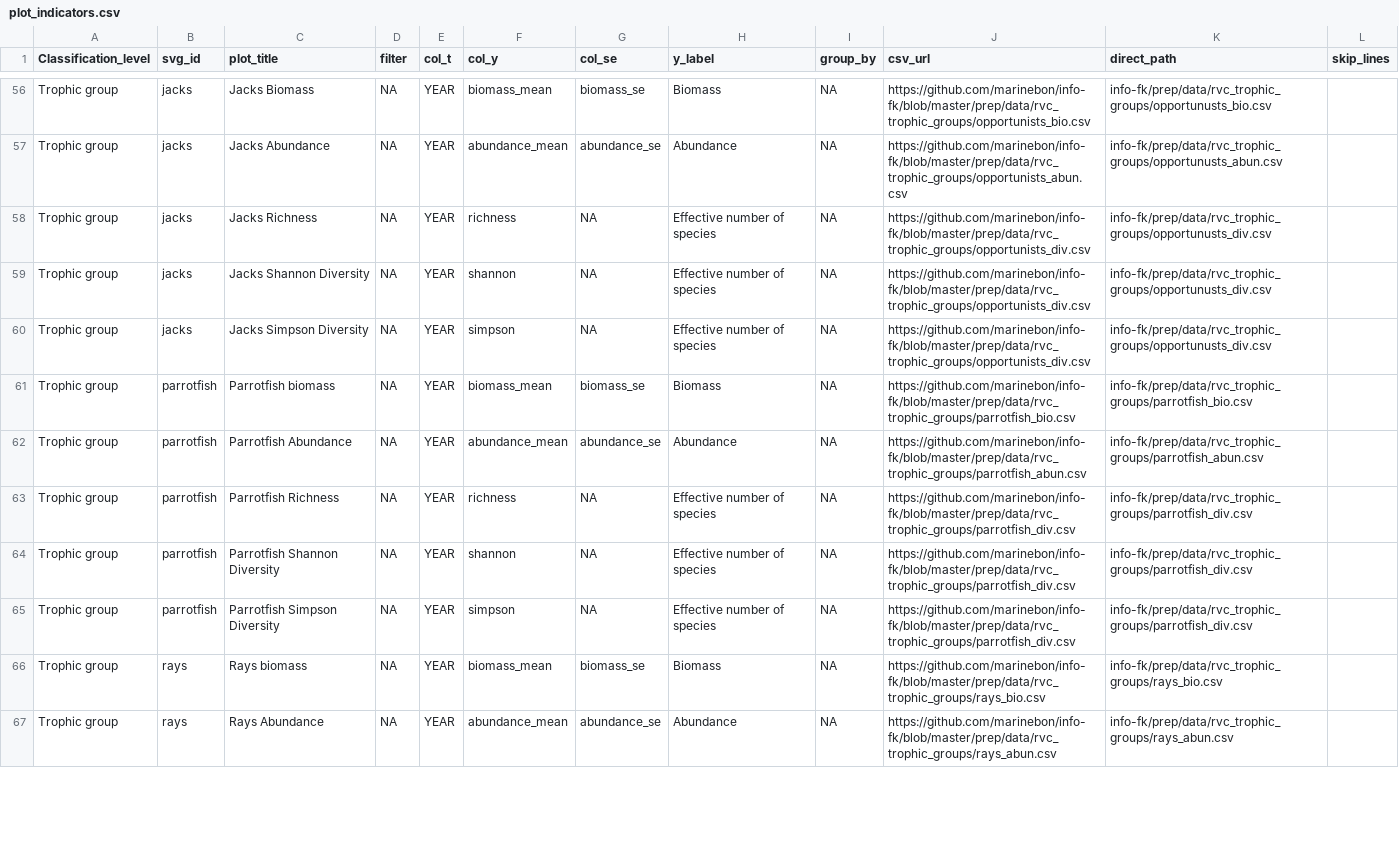
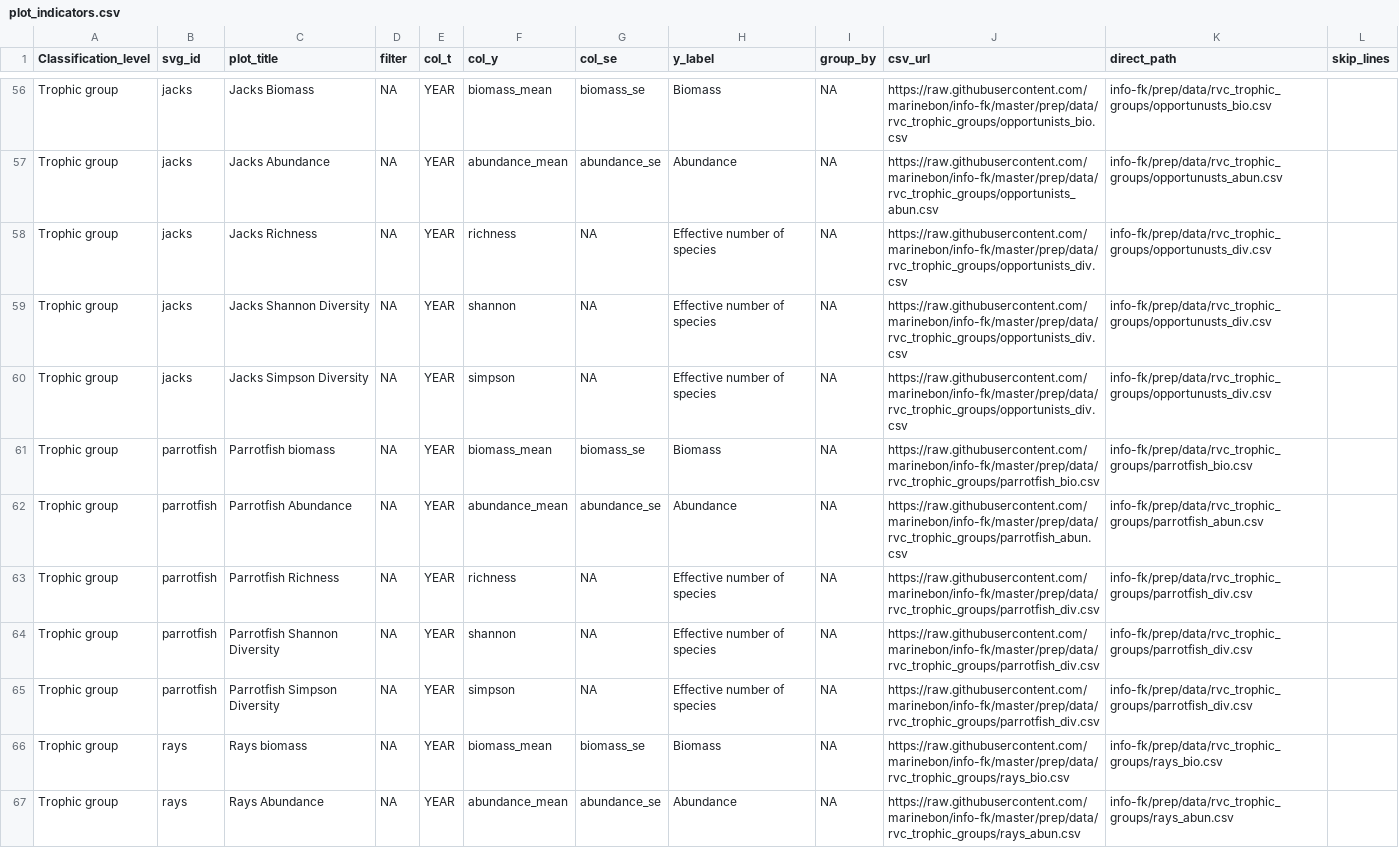
Before and after one commit to marinebon/info-demo, a CSV file: plot_indicators.csv, drawn as a sheet; only a part is shown, gaps mark what is left out; the diff covers the shown part only; the diff names each change by its address in the sheet, - before the commit and + after, or states it on an @@ line.

```diff
--- a/plot_indicators.csv
+++ b/plot_indicators.csv
-J56 (csv_url): https://github.com/marinebon/info-fk/blob/master/prep/data/rvc_trophic_groups/opportunists_bio.csv
+J56 (csv_url): https://raw.githubusercontent.com/marinebon/info-fk/master/prep/data/rvc_trophic_groups/opportunists_bio.csv
-J57 (csv_url): https://github.com/marinebon/info-fk/blob/master/prep/data/rvc_trophic_groups/opportunists_abun.csv
+J57 (csv_url): https://raw.githubusercontent.com/marinebon/info-fk/master/prep/data/rvc_trophic_groups/opportunists_abun.csv
-J58:J60 (csv_url): https://github.com/marinebon/info-fk/blob/master/prep/data/rvc_trophic_groups/opportunists_div.csv
+J58:J60 (csv_url): https://raw.githubusercontent.com/marinebon/info-fk/master/prep/data/rvc_trophic_groups/opportunists_div.csv
-J61 (csv_url): https://github.com/marinebon/info-fk/blob/master/prep/data/rvc_trophic_groups/parrotfish_bio.csv
+J61 (csv_url): https://raw.githubusercontent.com/marinebon/info-fk/master/prep/data/rvc_trophic_groups/parrotfish_bio.csv
-J62 (csv_url): https://github.com/marinebon/info-fk/blob/master/prep/data/rvc_trophic_groups/parrotfish_abun.csv
+J62 (csv_url): https://raw.githubusercontent.com/marinebon/info-fk/master/prep/data/rvc_trophic_groups/parrotfish_abun.csv
-J63:J65 (csv_url): https://github.com/marinebon/info-fk/blob/master/prep/data/rvc_trophic_groups/parrotfish_div.csv
+J63:J65 (csv_url): https://raw.githubusercontent.com/marinebon/info-fk/master/prep/data/rvc_trophic_groups/parrotfish_div.csv
-J66 (csv_url): https://github.com/marinebon/info-fk/blob/master/prep/data/rvc_trophic_groups/rays_bio.csv
+J66 (csv_url): https://raw.githubusercontent.com/marinebon/info-fk/master/prep/data/rvc_trophic_groups/rays_bio.csv
-J67 (csv_url): https://github.com/marinebon/info-fk/blob/master/prep/data/rvc_trophic_groups/rays_abun.csv
+J67 (csv_url): https://raw.githubusercontent.com/marinebon/info-fk/master/prep/data/rvc_trophic_groups/rays_abun.csv
```
Also changed, not shown: 65 edited cells elsewhere in this file.
